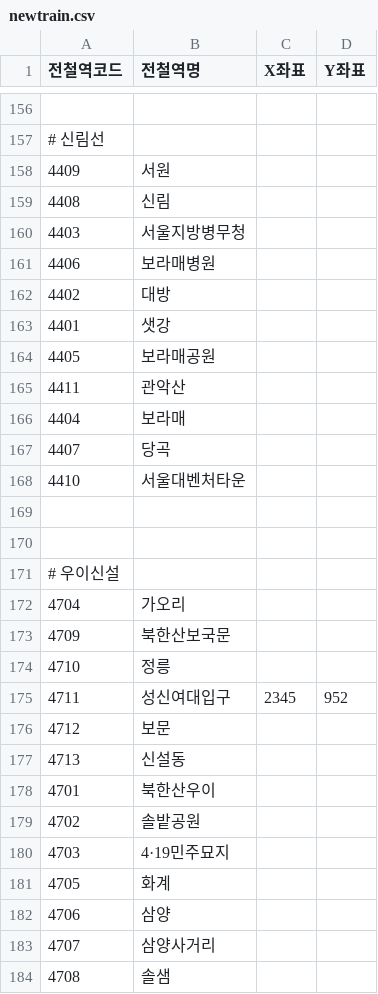
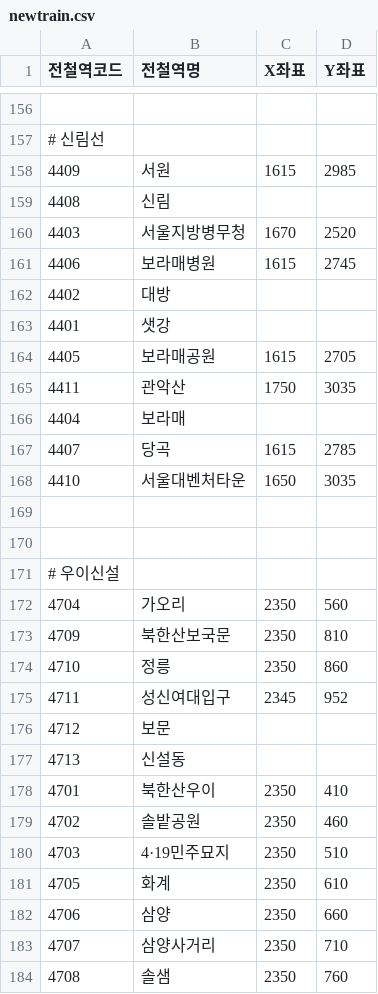
Before and after one commit to mmig01/subway_temp, a CSV file: public/newtrain.csv, drawn as a sheet; only a part is shown, gaps mark what is left out; the diff covers the shown part only.

Commit message:
지하철 저장용

```diff
--- a/public/newtrain.csv
+++ b/public/newtrain.csv
@@ -157,13 +157,13 @@
 # 신림선
-4409, 서원,,
+4409, 서원,1615, 2985
 4408, 신림,,
-4403, 서울지방병무청,,
-4406, 보라매병원,,
+4403, 서울지방병무청,1670, 2520
+4406, 보라매병원,1615, 2745
 4402, 대방,,
 4401, 샛강,,
-4405, 보라매공원,,
-4411, 관악산,,
+4405, 보라매공원,1615, 2705
+4411, 관악산,1750, 3035
 4404, 보라매,,
-4407, 당곡,,
-4410, 서울대벤처타운,,
+4407, 당곡,1615, 2785
+4410, 서울대벤처타운,1650, 3035
 
@@ -171,5 +171,5 @@
 # 우이신설
-4704, 가오리,,
-4709, 북한산보국문,,
-4710, 정릉,,
+4704, 가오리,2350, 560
+4709, 북한산보국문,2350, 810
+4710, 정릉,2350, 860
 4711, 성신여대입구,2345, 952
@@ -177,8 +177,8 @@
 4713, 신설동,,
-4701, 북한산우이,,
-4702, 솔밭공원,,
-4703, 4·19민주묘지,,
-4705, 화계,,
-4706, 삼양,,
-4707, 삼양사거리,,
-4708, 솔샘,,
+4701, 북한산우이,2350, 410
+4702, 솔밭공원,2350, 460
+4703, 4·19민주묘지,2350, 510
+4705, 화계,2350, 610
+4706, 삼양,2350, 660
+4707, 삼양사거리,2350, 710
+4708, 솔샘,2350, 760
```
Also changed, not shown: 22 edited cells elsewhere in this file.
